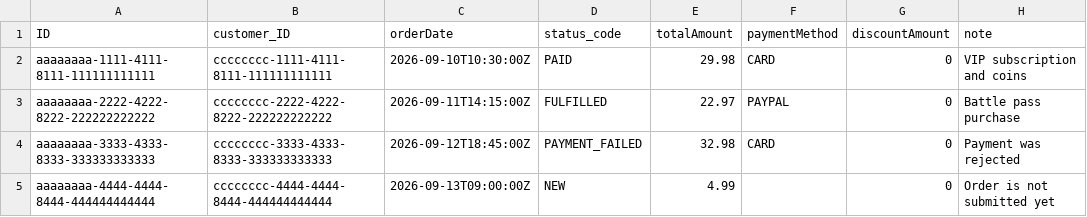
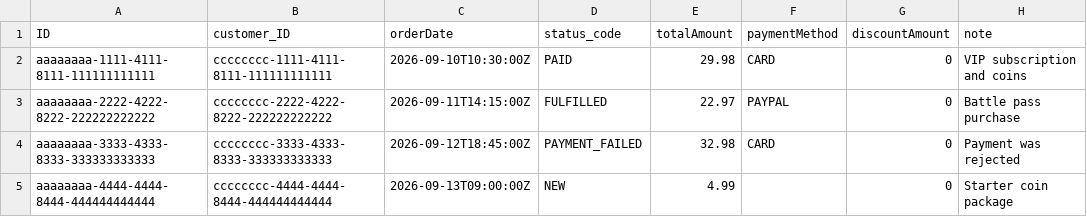
Before and after one commit to kulick23/player-orders, a CSV file: db/data/playerorders-SalesOrder.csv, drawn as a sheet.

Commit message:
docs: polish demo data and project guide

```diff
--- a/db/data/playerorders-SalesOrder.csv
+++ b/db/data/playerorders-SalesOrder.csv
@@ -4,2 +4,2 @@ aaaaaaaa-2222-4222-8222-222222222222;cccccccc-2222-4222-8222-222222222222;2026-0
 aaaaaaaa-3333-4333-8333-333333333333;cccccccc-3333-4333-8333-333333333333;2026-09-12T18:45:00Z;PAYMENT_FAILED;32.98;CARD;0;Payment was rejected
-aaaaaaaa-4444-4444-8444-444444444444;cccccccc-4444-4444-8444-444444444444;2026-09-13T09:00:00Z;NEW;4.99;;0;Order is not submitted yet
+aaaaaaaa-4444-4444-8444-444444444444;cccccccc-4444-4444-8444-444444444444;2026-09-13T09:00:00Z;NEW;4.99;;0;Starter coin package
```
Also changed, not shown: 1 other file.
